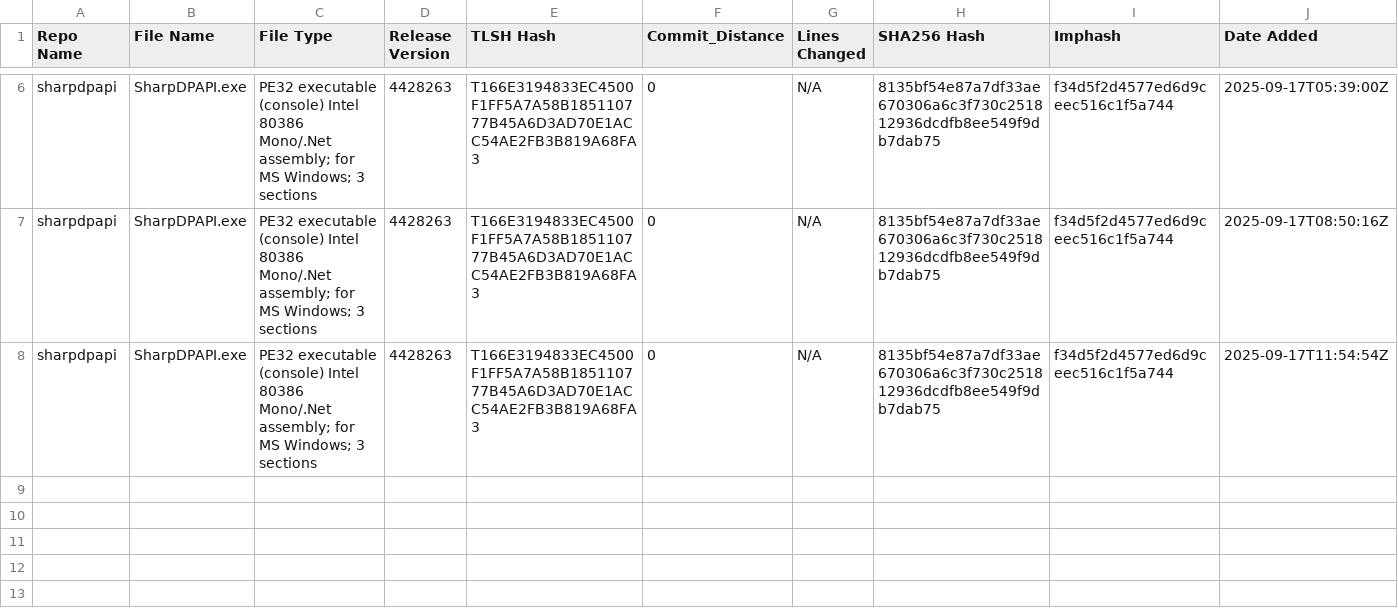
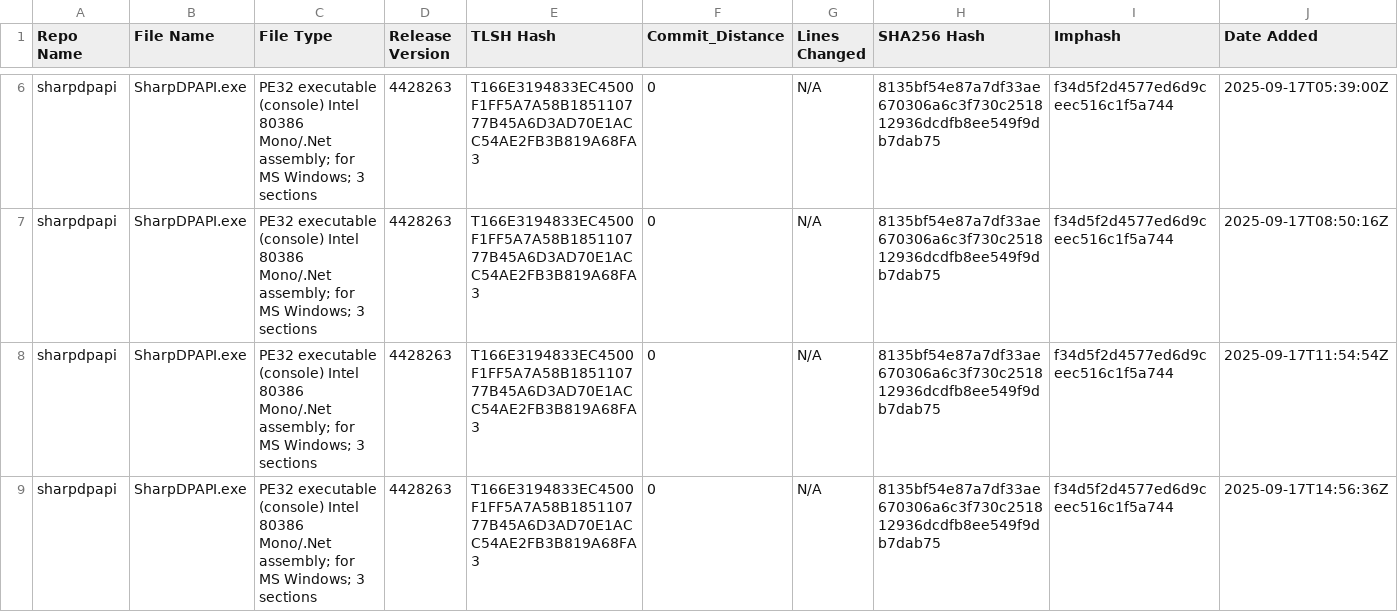
Before and after one commit to Magonia-Research/CelesTLSH-Hashes, a CSV file: sharpdpapi/sharpdpapi_tlsh_hashes.csv, drawn as a sheet; only a part is shown, gaps mark what is left out; rows hold the shown columns only; the diff names each change by its address in the sheet, - before the commit and + after, or states it on an @@ line.

Commit message:
Updated TLSH CSV for sharpdpapi

```diff
--- a/sharpdpapi/sharpdpapi_tlsh_hashes.csv
+++ b/sharpdpapi/sharpdpapi_tlsh_hashes.csv
+row 9: sharpdpapi | SharpDPAPI.exe | PE32 executable (console) Intel 80386 Mono/.Net assembly; for MS Windows; 3 sections | 4428263 | T166E3194833EC4500F1FF5A7A58B185110777B45A6D3AD70E1ACC54AE2FB3B819A68FA3 | 0 | N/A | 8135bf54e87a7df33ae670306a6c3f730c251812936dcdfb8ee549f9db7dab75 | f34d5f2d4577ed6d9ceec516c1f5a744 | 2025-09-17T14:56:36Z
```
